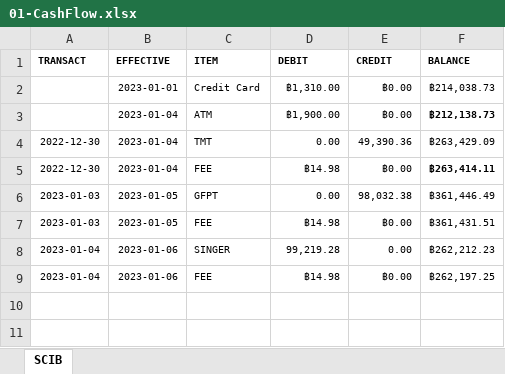
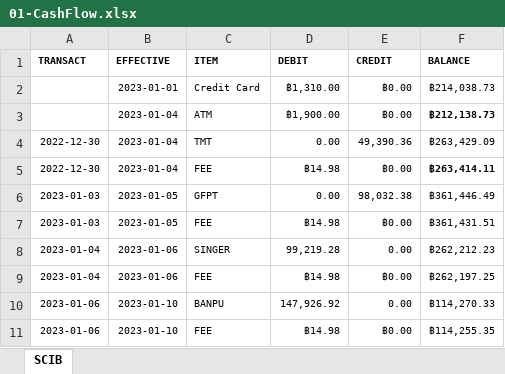
Before and after one commit to santimcs/A7, an Excel workbook: Excel/01-CashFlow.xlsx, sheet SCIB, drawn as a sheet; values as stored, in another font and other column widths than the file's, no borders; the diff names each change by its address in the sheet, - before the commit and + after, or states it on an @@ line.

```diff
--- a/Excel/01-CashFlow.xlsx (sheet SCIB)
+++ b/Excel/01-CashFlow.xlsx (sheet SCIB)
+row 10: 2023-01-06 | 2023-01-10 | BANPU | 147,926.92 | 0.00 | ฿114,270.33
+row 11: 2023-01-06 | 2023-01-10 | FEE | ฿14.98 | ฿0.00 | ฿114,255.35
```
Also changed, not shown: Excel/02-Profit_by_Type.xlsx, Excel/11-div22q4.xlsx, 21 other files.
